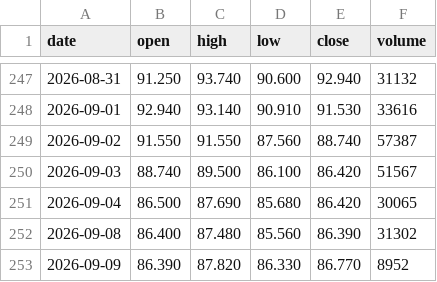
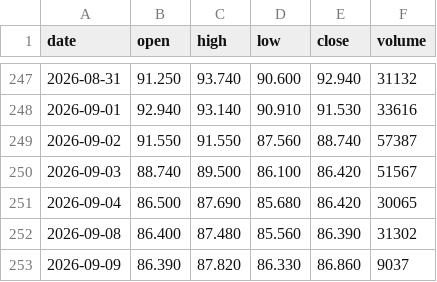
Before and after one commit to hainan5/invest-tracker, a CSV file: public/data/commodities/cotton.csv, drawn as a sheet; only a part is shown, gaps mark what is left out.

```diff
--- a/public/data/commodities/cotton.csv
+++ b/public/data/commodities/cotton.csv
@@ -252,2 +252,2 @@ date,open,high,low,close,volume
 2026-09-08,86.400,87.480,85.560,86.390,31302
-2026-09-09,86.390,87.820,86.330,86.770,8952
+2026-09-09,86.390,87.820,86.330,86.860,9037
```
Also changed, not shown: public/data/commodities.csv, public/data/commodities/aluminum.csv, 13 other files.
